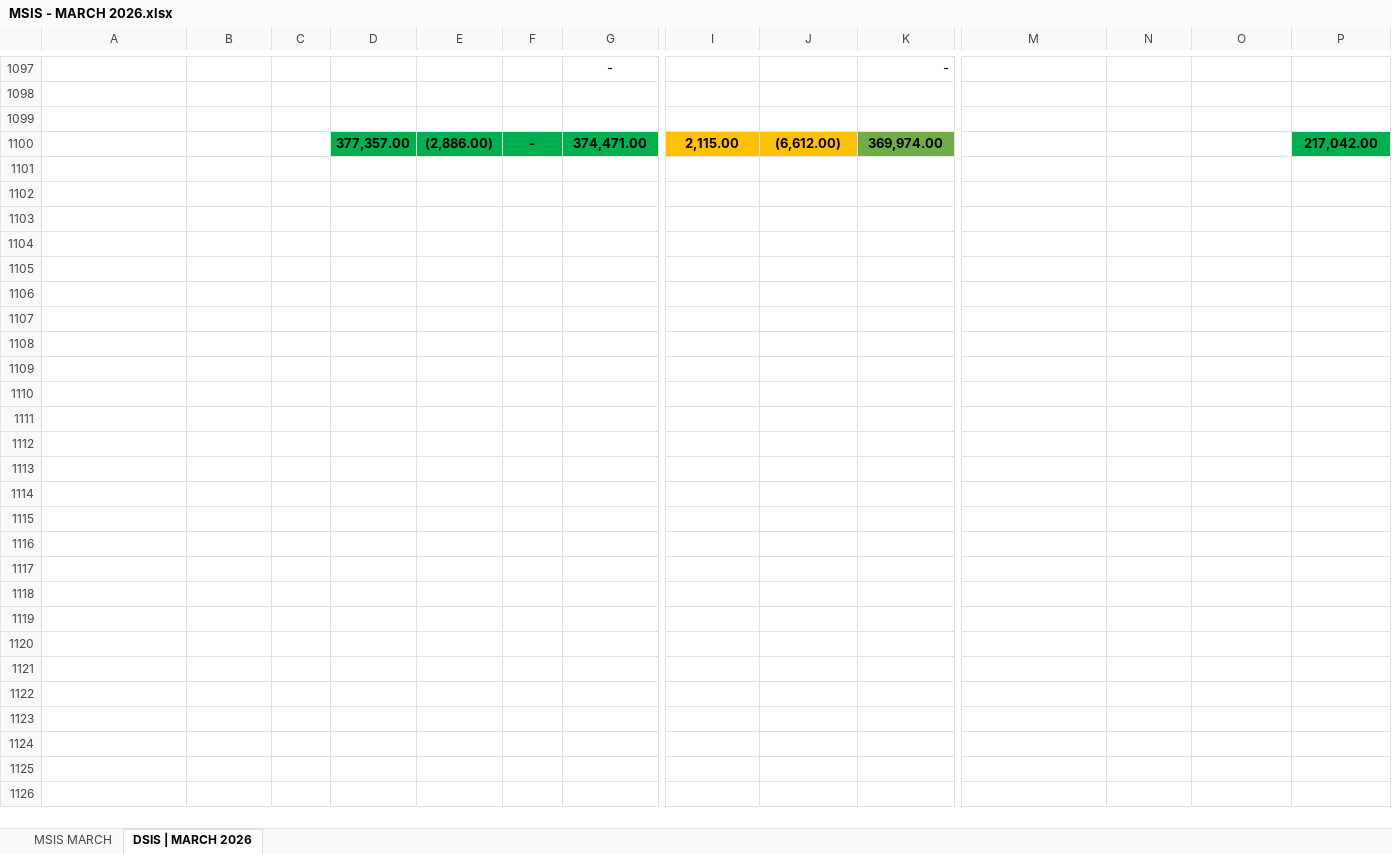
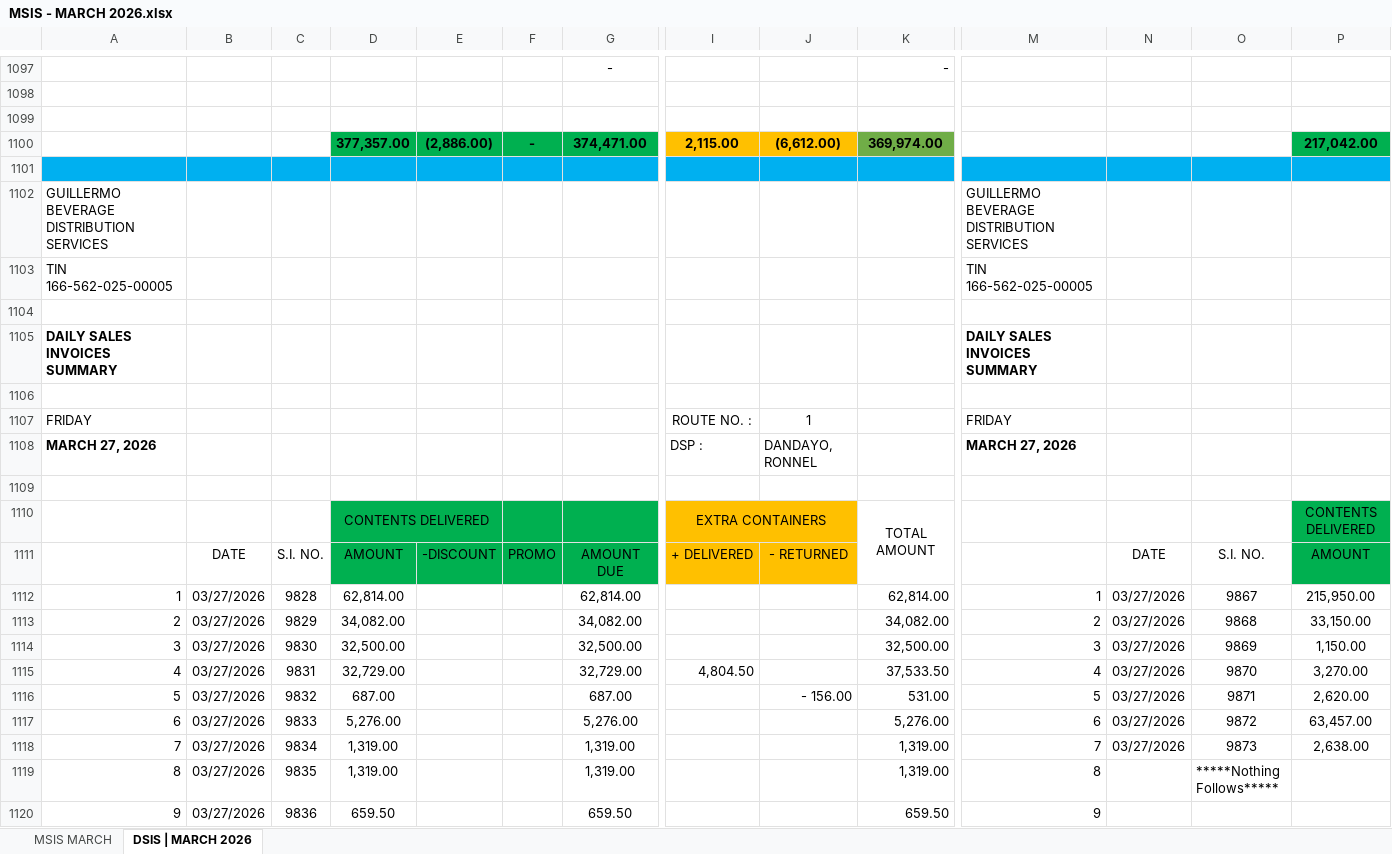
Before and after one commit to fliqlo/GBDS, an Excel workbook: GBDS MARCH FILES 2026/MSIS - MARCH 2026.xlsx, sheet DSIS | MARCH 2026, drawn as a sheet; only a part is shown, gaps mark what is left out; values as stored, in another font and other column widths than the file's, no borders; rows hold the shown columns only; the diff covers the shown part only; the diff names each change by its address in the sheet, - before the commit and + after, or states it on an @@ line.

Commit message:
GBDS MARCH FILES 2026 | fliqlo@GBDS

```diff
--- a/GBDS MARCH FILES 2026/MSIS - MARCH 2026.xlsx (sheet DSIS | MARCH 2026)
+++ b/GBDS MARCH FILES 2026/MSIS - MARCH 2026.xlsx (sheet DSIS | MARCH 2026)
+row 1101: (empty)
+row 1102: GUILLERMO BEVERAGE DISTRIBUTION SERVICES |  |  |  |  |  |  |  |  |  | GUILLERMO BEVERAGE DISTRIBUTION SERVICES
+row 1103: TIN 166-562-025-00005 |  |  |  |  |  |  |  |  |  | TIN 166-562-025-00005
+row 1104: (empty)
+row 1105: DAILY SALES INVOICES SUMMARY |  |  |  |  |  |  |  |  |  | DAILY SALES INVOICES SUMMARY
+row 1106: (empty)
+row 1107: FRIDAY |  |  |  |  |  |  | ROUTE NO. : | 1 |  | FRIDAY
+row 1108: MARCH 27, 2026 |  |  |  |  |  |  | DSP : | DANDAYO, RONNEL |  | MARCH 27, 2026
+row 1109: (empty)
+row 1110:  |  |  | CONTENTS DELIVERED |  |  |  | EXTRA CONTAINERS |  | TOTAL AMOUNT |  |  |  | CONTENTS DELIVERED
+row 1111:  | DATE | S.I. NO. | AMOUNT | -DISCOUNT | PROMO | AMOUNT DUE | + DELIVERED | - RETURNED |  |  | DATE | S.I. NO. | AMOUNT
+row 1112: 1 | 03/27/2026 | 9828 | 62,814.00 |  |  | 62,814.00 |  |  | 62,814.00 | 1 | 03/27/2026 | 9867 | 215,950.00
+row 1113: 2 | 03/27/2026 | 9829 | 34,082.00 |  |  | 34,082.00 |  |  | 34,082.00 | 2 | 03/27/2026 | 9868 | 33,150.00
+row 1114: 3 | 03/27/2026 | 9830 | 32,500.00 |  |  | 32,500.00 |  |  | 32,500.00 | 3 | 03/27/2026 | 9869 | 1,150.00
+row 1115: 4 | 03/27/2026 | 9831 | 32,729.00 |  |  | 32,729.00 | 4,804.50 |  | 37,533.50 | 4 | 03/27/2026 | 9870 | 3,270.00
+row 1116: 5 | 03/27/2026 | 9832 | 687.00 |  |  | 687.00 |  | - 156.00 | 531.00 | 5 | 03/27/2026 | 9871 | 2,620.00
+row 1117: 6 | 03/27/2026 | 9833 | 5,276.00 |  |  | 5,276.00 |  |  | 5,276.00 | 6 | 03/27/2026 | 9872 | 63,457.00
+row 1118: 7 | 03/27/2026 | 9834 | 1,319.00 |  |  | 1,319.00 |  |  | 1,319.00 | 7 | 03/27/2026 | 9873 | 2,638.00
+row 1119: 8 | 03/27/2026 | 9835 | 1,319.00 |  |  | 1,319.00 |  |  | 1,319.00 | 8 |  | *****Nothing Follows*****
+row 1120: 9 | 03/27/2026 | 9836 | 659.50 |  |  | 659.50 |  |  | 659.50 | 9
```
Also changed, not shown: 35 added rows elsewhere in this sheet, sheet MSIS MARCH, GBDS MARCH FILES 2026/CSR MONTH OF MARCH 2026.xlsx, GBDS MARCH FILES 2026/PURCHASES - MARCH 2026.xlsx, 2 other files.
